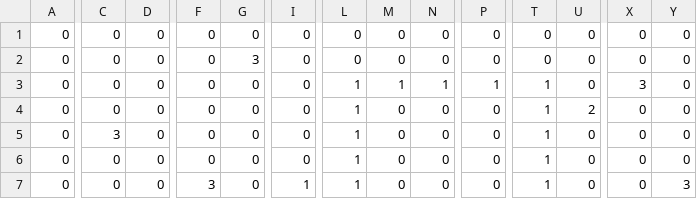
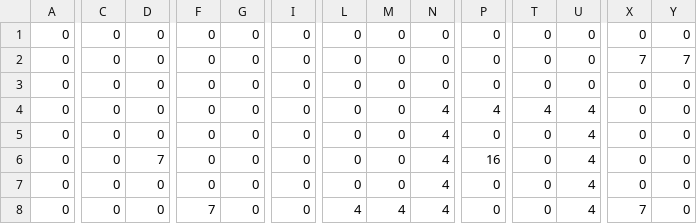
Before and after one commit to Nargarcyz/VJ-BabaIsYou-Source, a CSV file: 02-Bubble/levels/level02.csv, drawn as a sheet; only a part is shown, gaps mark what is left out; addresses are those after the commit; rows hold the shown columns only; the diff covers the shown part only; the diff names each change by its address in the sheet, - before the commit and + after, or states it on an @@ line.

```diff
--- a/02-Bubble/levels/level02.csv
+++ b/02-Bubble/levels/level02.csv
-G2: 3
+G2: 0
-X2: 0
+X2: 7
-Y2: 0
+Y2: 7
+row 3: 0 | 0 | 0 | 0 | 0 | 0 | 0 | 0 | 0 | 0 | 0 | 0 | 0 | 0
-L4:L7: 1
+L4:L7: 0
-M4: 1
+M4: 0
-N4: 1
+N4: 4
-P4: 1
+P4: 4
-T4: 1
+T4: 4
-U4: 0
+U4: 4
-X4: 3
+X4: 0
-N5:N8: 0
+N5:N8: 4
-T5:T8: 1
+T5:T8: 0
-U5: 2
+U5: 4
-C6: 3
+C6: 0
-D6: 0
+D6: 7
-P6: 0
+P6: 16
-U6:U8: 0
+U6:U8: 4
-F8: 3
+F8: 7
-I8: 1
+I8: 0
-L8: 1
+L8: 4
-M8: 0
+M8: 4
-X8: 0
+X8: 7
-Y8: 3
+Y8: 0
```
Also changed, not shown: 1 removed row and 106 edited cells elsewhere in this file, 02-Bubble/levels/level01.csv, 31 other files.
